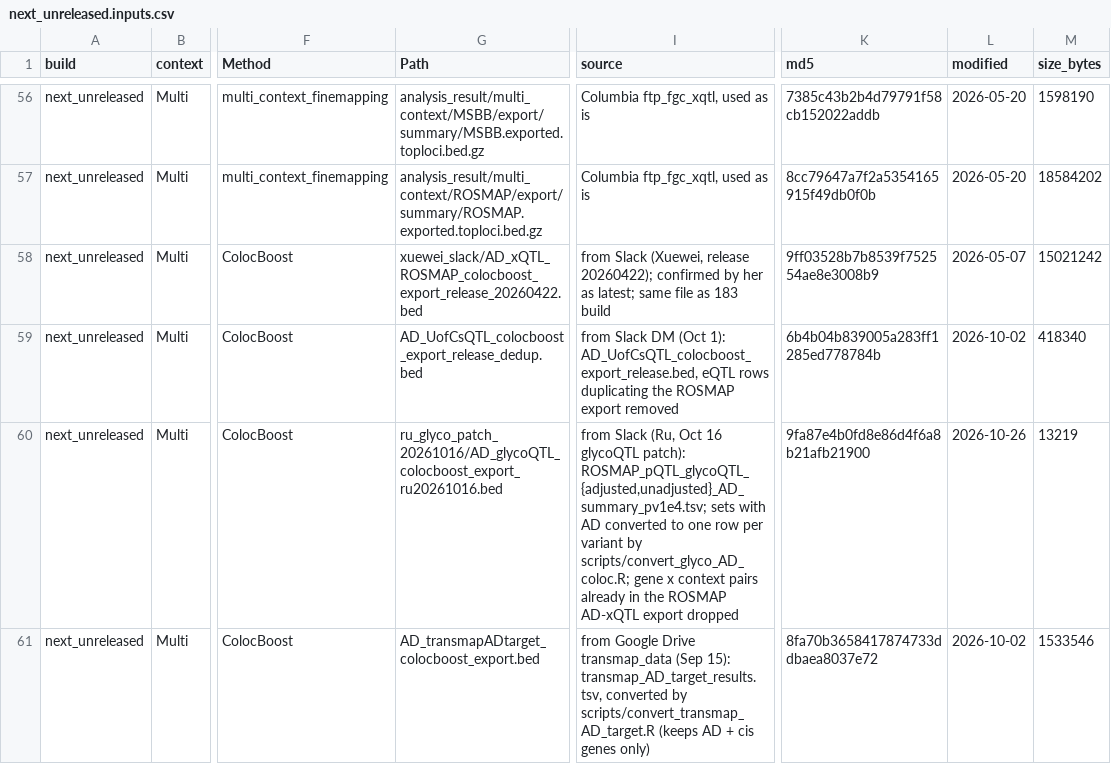
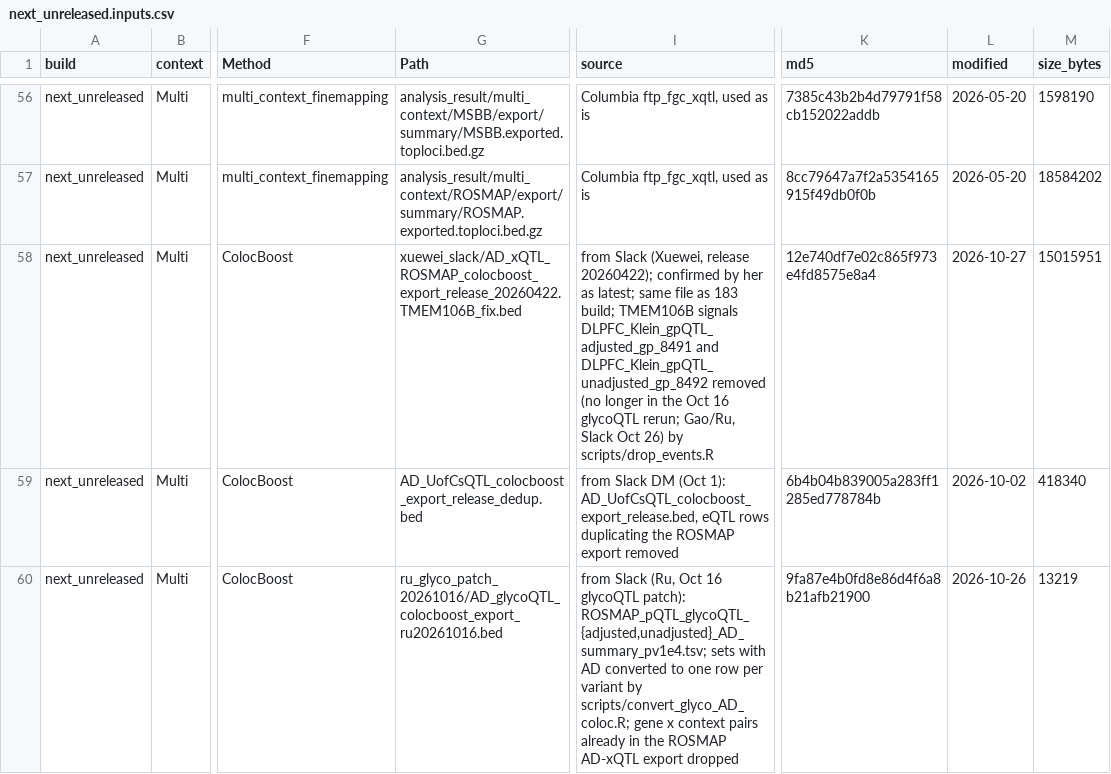
Before and after one commit to StatFunGen/xQTL-AD-loci-explorer, a CSV file: data/build_inputs/next_unreleased.inputs.csv, drawn as a sheet; only a part is shown, gaps mark what is left out; the shorter side is filled out with more unchanged rows; the diff names each change by its address in the sheet, - before the commit and + after, or states it on an @@ line.

Commit message:
ROSMAP AD-xQTL coloc: remove TMEM106B glyco signals gp_8491 (adjusted) and gp_8492 (unadjusted) not in the Oct 16 rerun

```diff
--- a/data/build_inputs/next_unreleased.inputs.csv
+++ b/data/build_inputs/next_unreleased.inputs.csv
-G58 (Path): xuewei_slack/AD_xQTL_ROSMAP_colocboost_export_release_20260422.bed
+G58 (Path): xuewei_slack/AD_xQTL_ROSMAP_colocboost_export_release_20260422.TMEM106B_fix.bed
-I58 (source): …as 183 build
+I58 (source): …as 183 build; TMEM106B signals DLPFC_Klein_gpQTL_adjusted_gp_8491 and DLPFC_Klein_gpQTL_unadjusted_gp_8492 removed (no longer in the Oct 16 glycoQTL rerun; Gao/Ru, Slack Oct 26) by scripts/drop_events.R
-K58 (md5): 9ff03528b7b8539f752554ae8e3008b9
+K58 (md5): 12e740df7e02c865f973e4fd8575e8a4
-L58 (modified): 2026-05-07
+L58 (modified): 2026-10-27
-M58 (size_bytes): 15021242
+M58 (size_bytes): 15015951
```
Also changed, not shown: config/metadata_analysis.csv, 1 other file.
